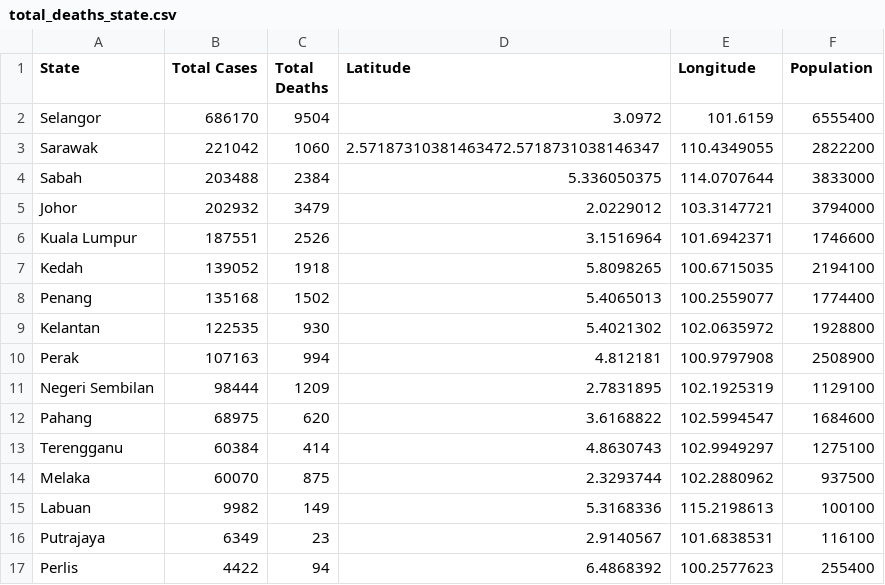
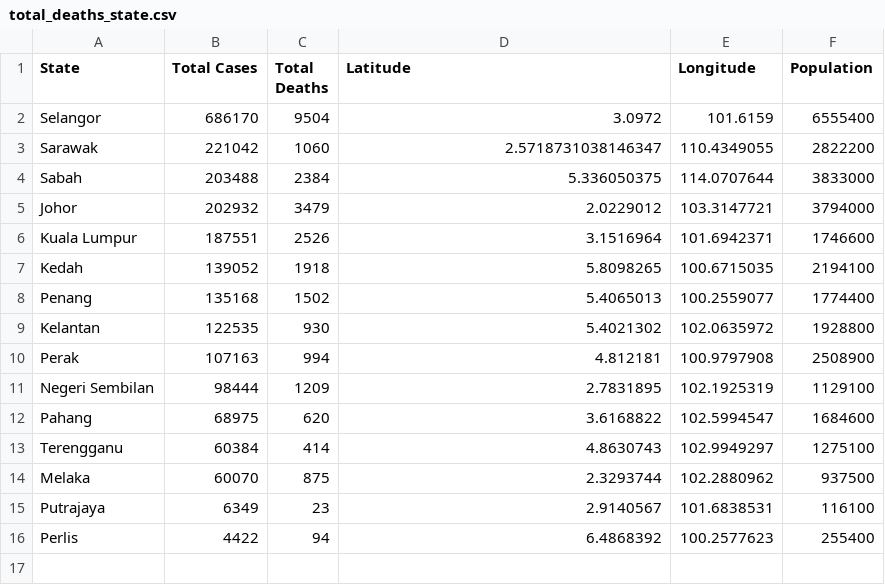
Before and after one commit to WongKangZhuang/Visualisation2, a CSV file: data/wrangled_data/total_deaths_state.csv, drawn as a sheet.

Commit message:
Update total_deaths_state.csv

```diff
--- a/data/wrangled_data/total_deaths_state.csv
+++ b/data/wrangled_data/total_deaths_state.csv
@@ -2,3 +2,3 @@
 Selangor,686170,9504,3.0972,101.6159,6555400
-Sarawak,221042,1060,2.57187310381463472.5718731038146347,110.4349055,2822200
+Sarawak,221042,1060,2.5718731038146347,110.4349055,2822200
 Sabah,203488,2384,5.336050375,114.0707644,3833000
@@ -14,3 +14,2 @@ Terengganu,60384,414,4.8630743,102.9949297,1275100
 Melaka,60070,875,2.3293744,102.2880962,937500
-Labuan,9982,149,5.3168336,115.2198613,100100
 Putrajaya,6349,23,2.9140567,101.6838531,116100
```
